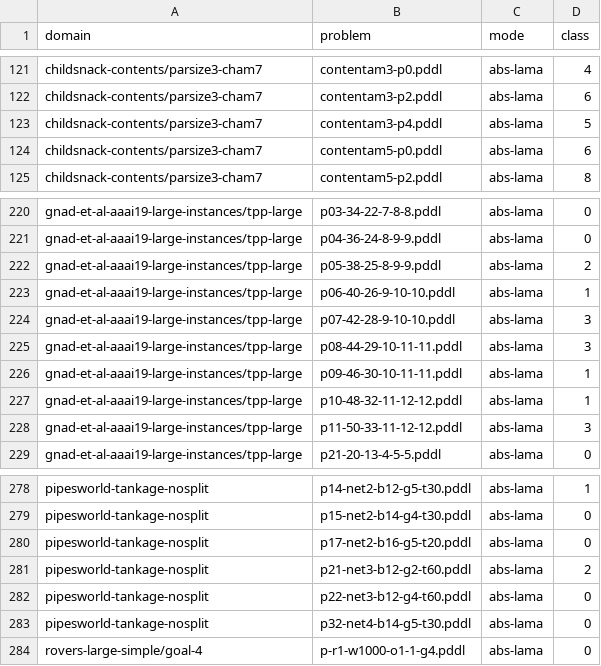
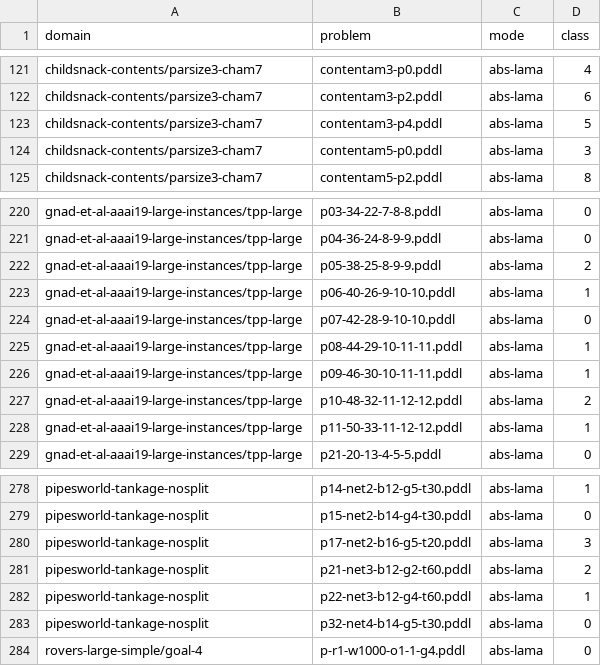
Before and after one commit to tempate/Abstract-Planning-Framework, a CSV file: experiments/htg/sat/best_classes.csv, drawn as a sheet; only a part is shown, gaps mark what is left out.

```diff
--- a/experiments/htg/sat/best_classes.csv
+++ b/experiments/htg/sat/best_classes.csv
@@ -123,3 +123,3 @@ childsnack-contents/parsize3-cham7,contentam3-p2.pddl,abs-lama,6
 childsnack-contents/parsize3-cham7,contentam3-p4.pddl,abs-lama,5
-childsnack-contents/parsize3-cham7,contentam5-p0.pddl,abs-lama,6
+childsnack-contents/parsize3-cham7,contentam5-p0.pddl,abs-lama,3
 childsnack-contents/parsize3-cham7,contentam5-p2.pddl,abs-lama,8
@@ -223,7 +223,7 @@ gnad-et-al-aaai19-large-instances/tpp-large,p05-38-25-8-9-9.pddl,abs-lama,2
 gnad-et-al-aaai19-large-instances/tpp-large,p06-40-26-9-10-10.pddl,abs-lama,1
-gnad-et-al-aaai19-large-instances/tpp-large,p07-42-28-9-10-10.pddl,abs-lama,3
-gnad-et-al-aaai19-large-instances/tpp-large,p08-44-29-10-11-11.pddl,abs-lama,3
+gnad-et-al-aaai19-large-instances/tpp-large,p07-42-28-9-10-10.pddl,abs-lama,0
+gnad-et-al-aaai19-large-instances/tpp-large,p08-44-29-10-11-11.pddl,abs-lama,1
 gnad-et-al-aaai19-large-instances/tpp-large,p09-46-30-10-11-11.pddl,abs-lama,1
-gnad-et-al-aaai19-large-instances/tpp-large,p10-48-32-11-12-12.pddl,abs-lama,1
-gnad-et-al-aaai19-large-instances/tpp-large,p11-50-33-11-12-12.pddl,abs-lama,3
+gnad-et-al-aaai19-large-instances/tpp-large,p10-48-32-11-12-12.pddl,abs-lama,2
+gnad-et-al-aaai19-large-instances/tpp-large,p11-50-33-11-12-12.pddl,abs-lama,1
 gnad-et-al-aaai19-large-instances/tpp-large,p21-20-13-4-5-5.pddl,abs-lama,0
@@ -279,5 +279,5 @@ pipesworld-tankage-nosplit,p14-net2-b12-g5-t30.pddl,abs-lama,1
 pipesworld-tankage-nosplit,p15-net2-b14-g4-t30.pddl,abs-lama,0
-pipesworld-tankage-nosplit,p17-net2-b16-g5-t20.pddl,abs-lama,0
+pipesworld-tankage-nosplit,p17-net2-b16-g5-t20.pddl,abs-lama,3
 pipesworld-tankage-nosplit,p21-net3-b12-g2-t60.pddl,abs-lama,2
-pipesworld-tankage-nosplit,p22-net3-b12-g4-t60.pddl,abs-lama,0
+pipesworld-tankage-nosplit,p22-net3-b12-g4-t60.pddl,abs-lama,1
 pipesworld-tankage-nosplit,p32-net4-b14-g5-t30.pddl,abs-lama,0
```
Also changed, not shown: 2 other files.
